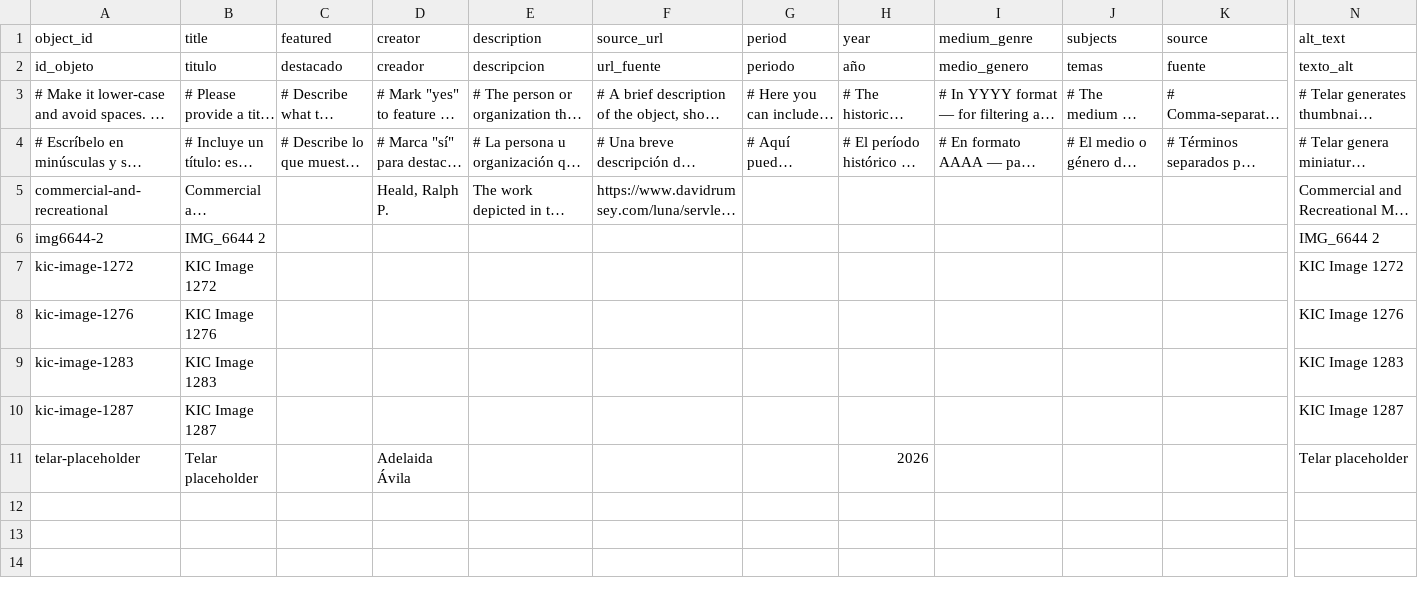
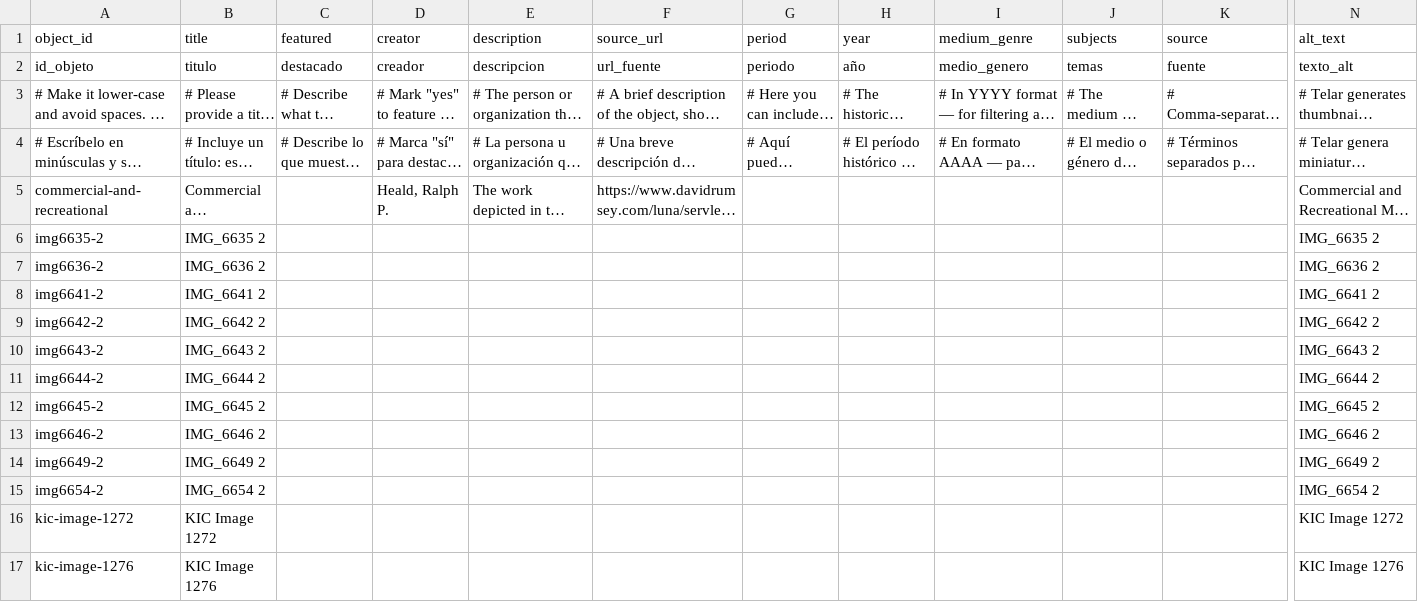
Before and after one commit to hpiscitelli424/testing192, a CSV file: telar-content/spreadsheets/objects.csv, drawn as a sheet; only a part is shown, gaps mark what is left out; the shorter side is filled out with more unchanged rows; long unchanged cells end in …; rows hold the shown columns only; the diff names each change by its address in the sheet, - before the commit and + after, or states it on an @@ line.

Commit message:
Add img6641-2, img6643-2, img6646-2, img6642-2, img6636-2, img6654-2, img6635-2, img6645-2, img6649-2 via Telar Compositor [skip ci]

```diff
--- a/telar-content/spreadsheets/objects.csv
+++ b/telar-content/spreadsheets/objects.csv
+row 6: img6635-2 | IMG_6635 2 |  |  |  |  |  |  |  |  |  | IMG_6635 2
+row 7: img6636-2 | IMG_6636 2 |  |  |  |  |  |  |  |  |  | IMG_6636 2
+row 8: img6641-2 | IMG_6641 2 |  |  |  |  |  |  |  |  |  | IMG_6641 2
+row 9: img6642-2 | IMG_6642 2 |  |  |  |  |  |  |  |  |  | IMG_6642 2
+row 10: img6643-2 | IMG_6643 2 |  |  |  |  |  |  |  |  |  | IMG_6643 2
+row 12: img6645-2 | IMG_6645 2 |  |  |  |  |  |  |  |  |  | IMG_6645 2
+row 13: img6646-2 | IMG_6646 2 |  |  |  |  |  |  |  |  |  | IMG_6646 2
+row 14: img6649-2 | IMG_6649 2 |  |  |  |  |  |  |  |  |  | IMG_6649 2
+row 15: img6654-2 | IMG_6654 2 |  |  |  |  |  |  |  |  |  | IMG_6654 2
```
Also changed, not shown: 9 other files.
